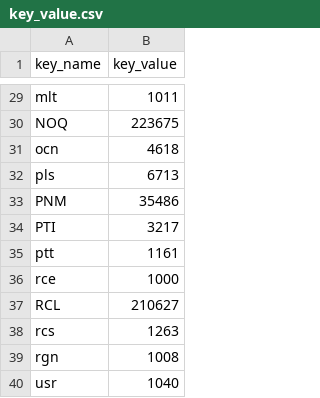
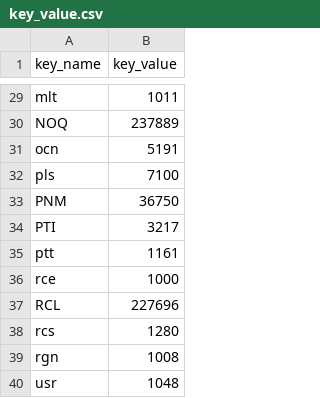
Before and after one commit to mareinc/mare, a CSV file: migration-data/csv-data/key_value.csv, drawn as a sheet; only a part is shown, gaps mark what is left out; the diff covers the shown part only.

```diff
--- a/migration-data/csv-data/key_value.csv
+++ b/migration-data/csv-data/key_value.csv
@@ -29,6 +29,6 @@
 "mlt  ","1011"
-"NOQ  ","223675"
-"ocn  ","4618"
-"pls  ","6713"
-"PNM  ","35486"
+"NOQ  ","237889"
+"ocn  ","5191"
+"pls  ","7100"
+"PNM  ","36750"
 "PTI  ","3217"
@@ -36,5 +36,5 @@
 "rce  ","1000"
-"RCL  ","210627"
-"rcs  ","1263"
+"RCL  ","227696"
+"rcs  ","1280"
 "rgn  ","1008"
-"usr  ","1040"
+"usr  ","1048"
```
Also changed, not shown: 27 edited cells elsewhere in this file, 2 other files.
